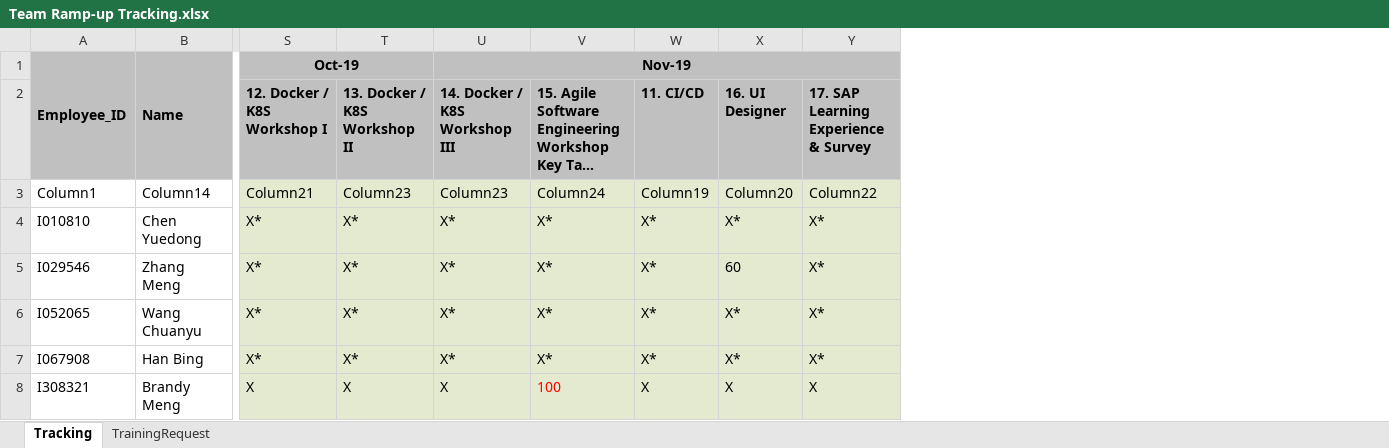
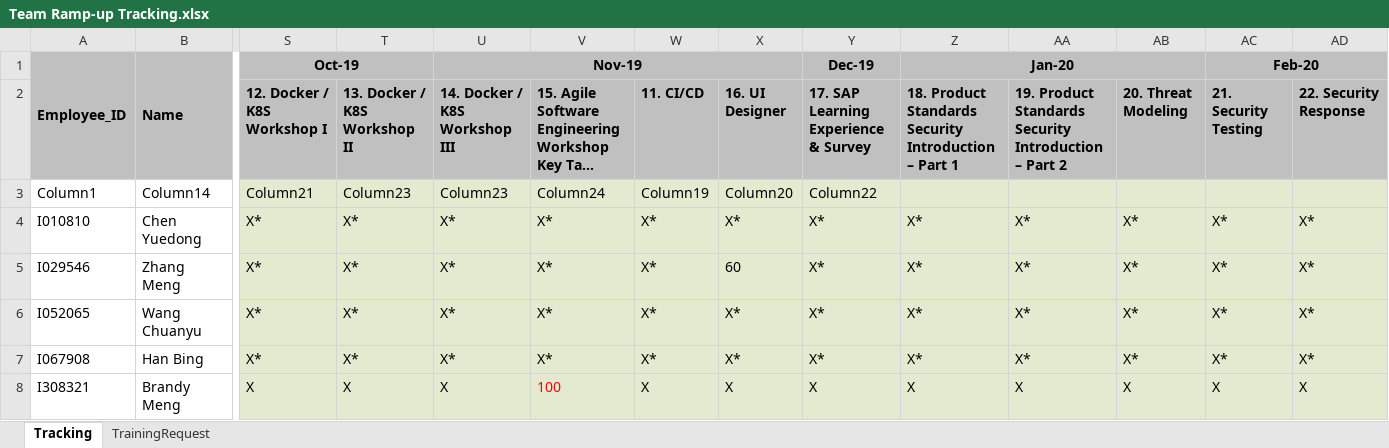
Before and after one commit to luoweihoo/Team-Ramp-up, an Excel workbook: Team Ramp-up Tracking.xlsx, sheet Tracking, drawn as a sheet; only a part is shown, gaps mark what is left out; long unchanged cells end in …; values as stored, in another font and other column widths than the file's, no borders; conditional formats and table styles not drawn; removed rows and columns are numbered as before the commit, all else as after; the diff covers the shown part only; the diff names each change by its address in the sheet, - before the commit and + after, or states it on an @@ line.

```diff
--- a/Team Ramp-up Tracking.xlsx (sheet Tracking)
+++ b/Team Ramp-up Tracking.xlsx (sheet Tracking)
+column Z, rows 1-8: Jan-20 | 18. Product Standards Security Introduction – Part 1 |  | X* | X* | X* | X* | X
+column AA, rows 2-8: 19. Product Standards Security Introduction – Part 2 |  | X* | X* | X* | X* | X
+column AB (20. Threat Modeling), rows 4-8: X* | X* | X* | X* | X
+column AC (21. Security Testing), row 1: Feb-20; rows 4-8: X* | X* | X* | X* | X
+column AD (22. Security Response), rows 4-8: X* | X* | X* | X* | X
-U1:Y1 merged
+U1:X1 merged
-Y1: (empty)
+Y1: Dec-19
-Y1 fill: none
+Y1 fill: #C0C0C0
```
Also changed, not shown: 5 edited cells and cell formats elsewhere in this sheet, sheet TrainingRequest, 10 other files.
